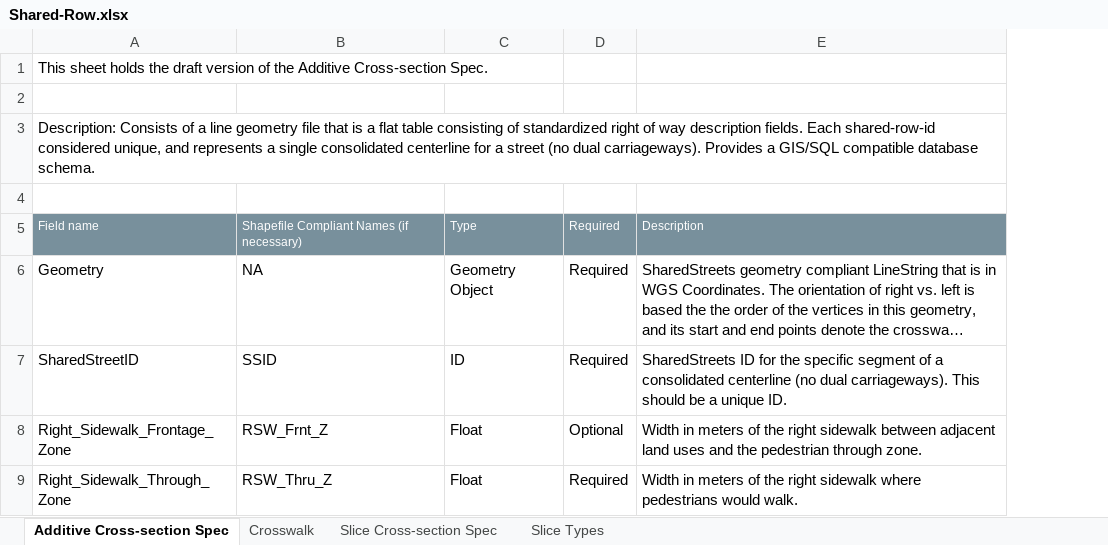
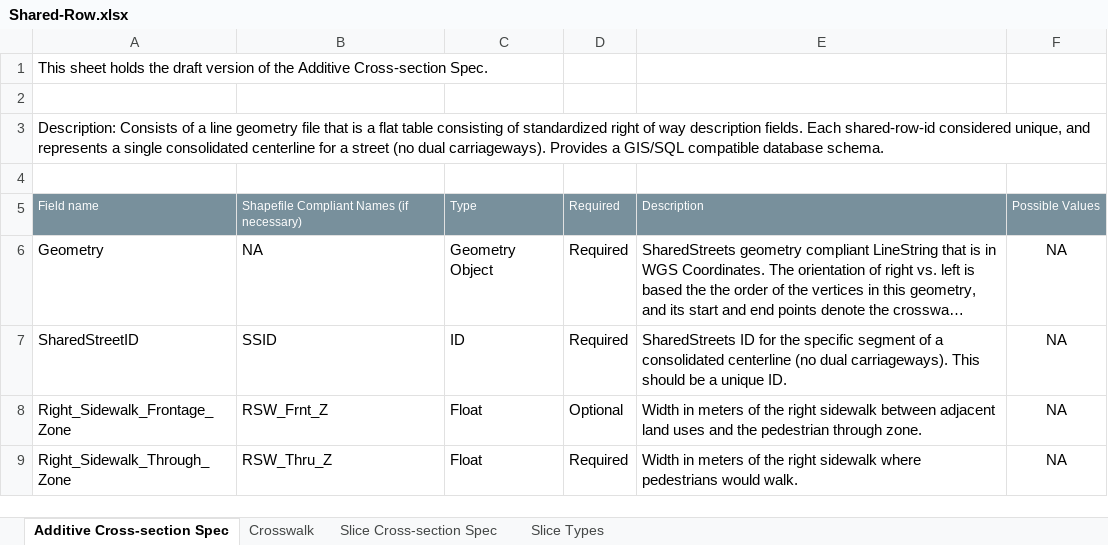
Before and after one commit to d-wasserman/shared-row, an Excel workbook: specification/Shared-Row.xlsx, sheet Additive Cross-section Spec, drawn as a sheet; only a part is shown; long unchanged cells end in …; values as stored, in another font and other column widths than the file's, no borders; the diff covers the shown part only; the diff names each change by its address in the sheet, - before the commit and + after, or states it on an @@ line.

Commit message:
Add Possible Value Column to Additive Spec
Possible values column added to Additive Spec. As we work on this, I am
starting to wonder if we should use coded values (Enums) instead of
text. If we add Domains to a database, it would be human readable
regardless. @louh  or @marsxul  any thoughts on this? I know GTFS does
this for some fields.

```diff
--- a/specification/Shared-Row.xlsx (sheet Additive Cross-section Spec)
+++ b/specification/Shared-Row.xlsx (sheet Additive Cross-section Spec)
+column F, rows 5-9: Possible Values | NA | NA | NA | NA
```
Also changed, not shown: 1 removed row and 12 edited cells elsewhere in this sheet.
